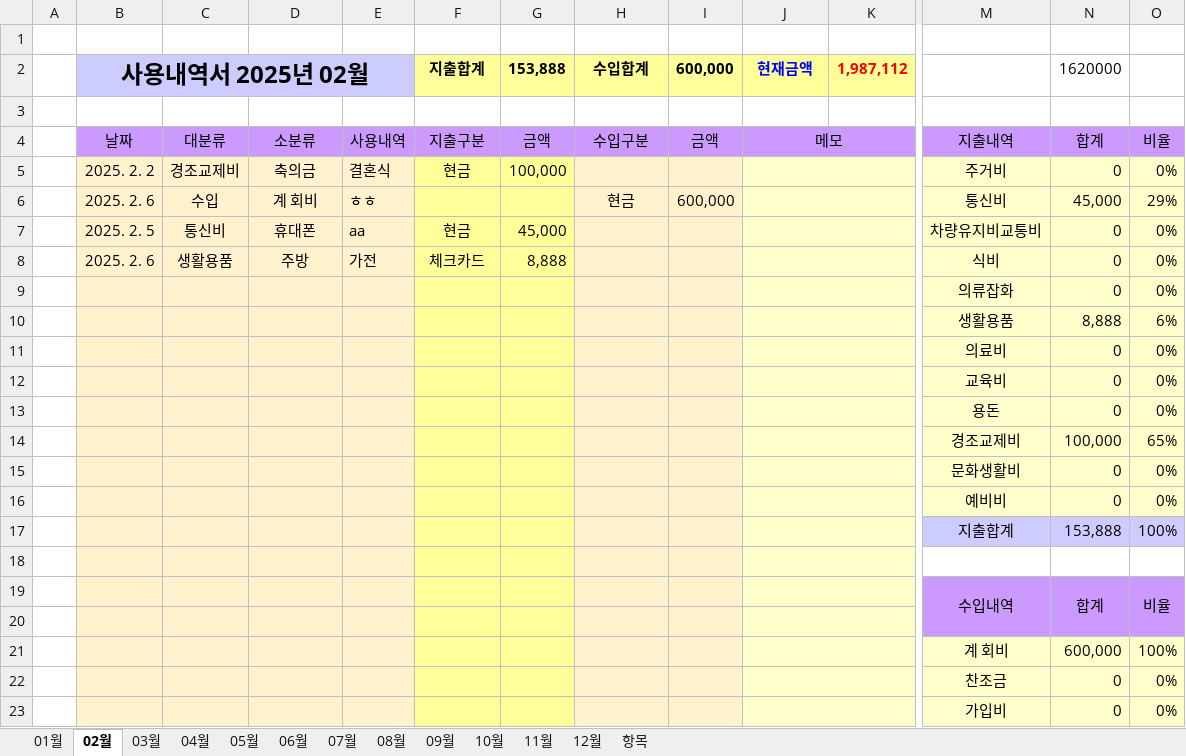
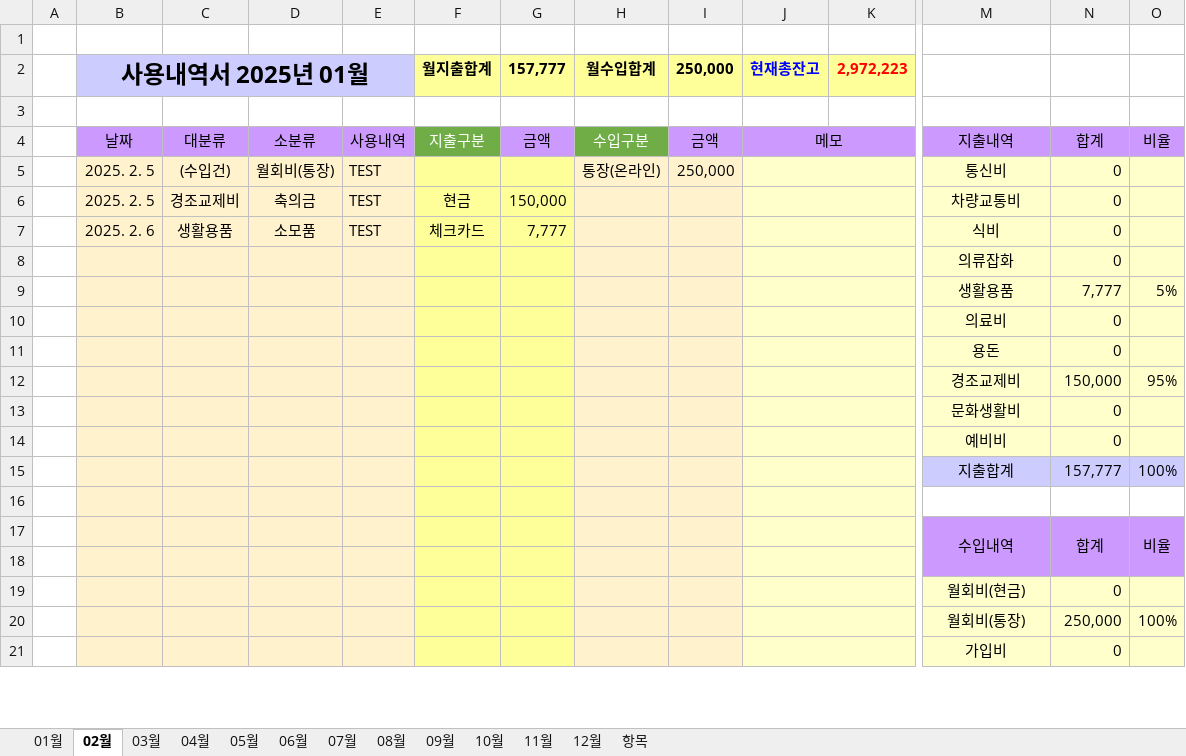
Before and after one commit to jikji35/terra-2, an Excel workbook: book/[[ 입출금 내역서 ]]/gagebu.xlsx, sheet 02월, drawn as a sheet; only a part is shown, gaps mark what is left out; values as stored, in another font and other column widths than the file's, no borders; charts and pictures not drawn; removed rows and columns are numbered as before the commit, all else as after; rows hold the shown columns only; the diff covers the shown part only; the diff names each change by its address in the sheet, - before the commit and + after, or states it on an @@ line.

```diff
--- a/book/[[ 입출금 내역서 ]]/gagebu.xlsx (sheet 02월)
+++ b/book/[[ 입출금 내역서 ]]/gagebu.xlsx (sheet 02월)
-row 2:  | 사용내역서 2025년 02월 |  |  |  | 지출합계 | 153,888 | 수입합계 | 600,000 | 현재금액 | 1,987,112 |  | 1620000
+row 2:  | 사용내역서 2025년 01월 |  |  |  | 월지출합계 | 157,777 | 월수입합계 | 250,000 | 현재총잔고 | 2,972,223
@@ F4 fill: #CC99FF → #70AD47, text colour: black → #FFFFFF @@
@@ H4 fill: #CC99FF → #70AD47, text colour: black → #FFFFFF @@
+row 5:  | 2025. 2. 5 | (수입건) | 월회비(통장) | TEST |  |  | 통장(온라인) | 250,000 |  |  | 통신비 | 0
-B6: 2025. 2. 2
+B6: 2025. 2. 5
-E6: 결혼식
+E6: TEST
-G6: 100,000
+G6: 150,000
-M6: 주거비
+M6: 차량교통비
-O6: 0%
+O6: (empty)
-row 6:  | 2025. 2. 6 | 수입 | 계 회비 | ㅎㅎ |  |  | 현금 | 600,000 |  |  | 통신비 | 45,000 | 29%
-row 7:  | 2025. 2. 5 | 통신비 | 휴대폰 | aa | 현금 | 45,000 |  |  |  |  | 차량유지비교통비 | 0 | 0%
-D7: 주방
+D7: 소모품
-E7: 가전
+E7: TEST
-G7: 8,888
+G7: 7,777
-O7:O8: 0%
+O7:O8: (empty)
-row 10:  |  |  |  |  |  |  |  |  |  |  | 생활용품 | 8,888 | 6%
+row 9:  |  |  |  |  |  |  |  |  |  |  | 생활용품 | 7,777 | 5%
-O10: 0%
+O10: (empty)
-row 12:  |  |  |  |  |  |  |  |  |  |  | 교육비 | 0 | 0%
-O11: 0%
+O11: (empty)
-row 14:  |  |  |  |  |  |  |  |  |  |  | 경조교제비 | 100,000 | 65%
+row 12:  |  |  |  |  |  |  |  |  |  |  | 경조교제비 | 150,000 | 95%
-O13:O14: 0%
+O13:O14: (empty)
-N15: 153,888
+N15: 157,777
-row 21:  |  |  |  |  |  |  |  |  |  |  | 계 회비 | 600,000 | 100%
-row 22:  |  |  |  |  |  |  |  |  |  |  | 찬조금 | 0 | 0%
+row 19:  |  |  |  |  |  |  |  |  |  |  | 월회비(현금) | 0
+row 20:  |  |  |  |  |  |  |  |  |  |  | 월회비(통장) | 250,000 | 100%
-O21: 0%
+O21: (empty)
```
Also changed, not shown: 2 added rows, 3 removed rows and 3 edited cells elsewhere in this sheet, sheet 01월, sheet 항목, sheet 03월, sheet 04월, sheet 05월, sheet 06월, 6 more sheets, formulas that keep their value, charts or pictures, book/[[ 입출금 내역서 ]]/계모임 장부1-1-1.xlsx, book/[[ 입출금 내역서 ]]/계모임 장부1.xlsx, 27 other files.
